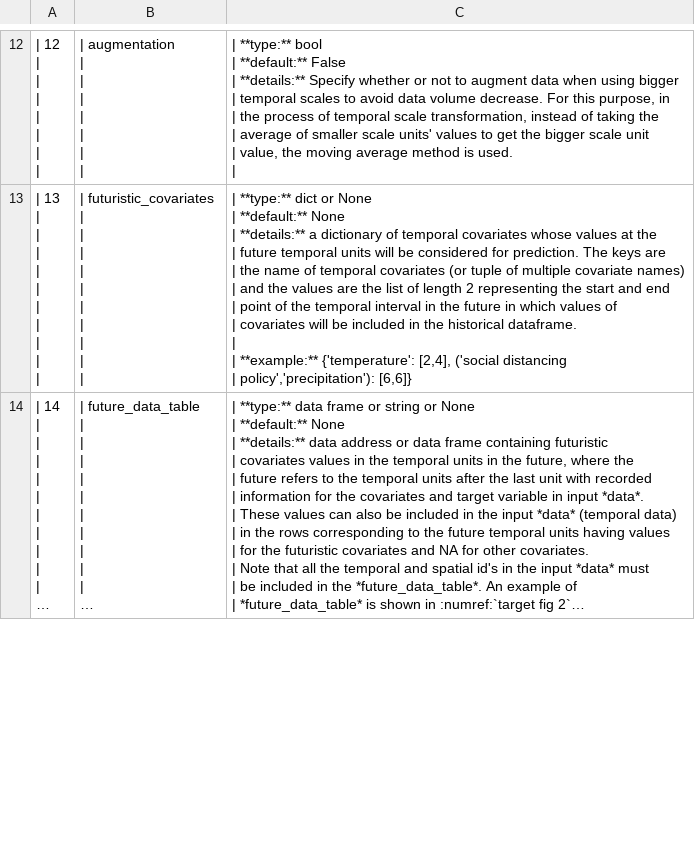
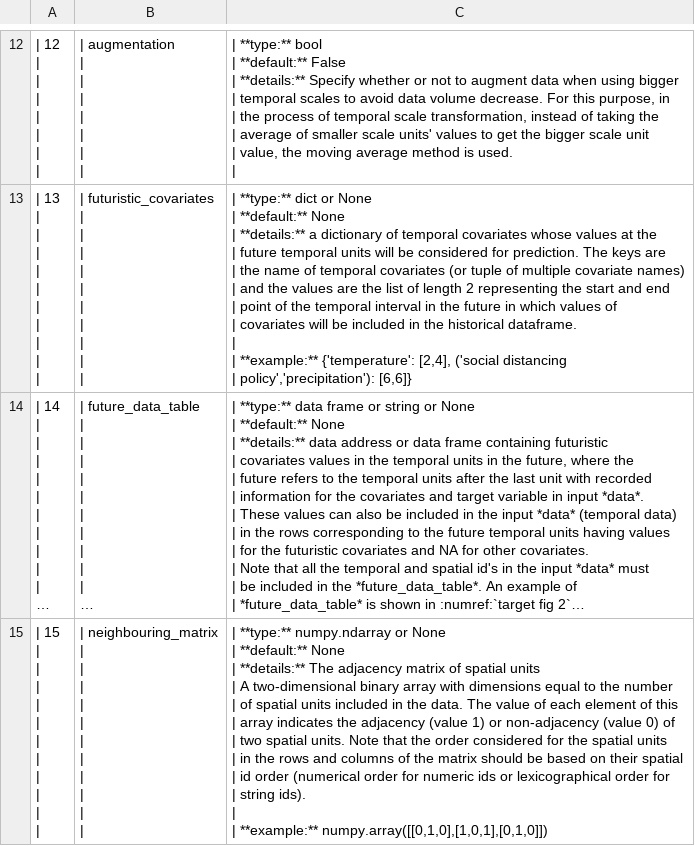
Before and after one commit to network-and-Data-Science-IUT/stpredict, a CSV file: docs/source/data_preprocess_in.csv, drawn as a sheet; only a part is shown, gaps mark what is left out; long unchanged cells end in …; ↵ is a line break in a cell; the diff covers the shown part only; the diff names each change by its address in the sheet, - before the commit and + after, or states it on an @@ line.

Commit message:
Add make_neighbouring_data

```diff
--- a/docs/source/data_preprocess_in.csv
+++ b/docs/source/data_preprocess_in.csv
+row 15: | 15 ↵ | ↵ | ↵ | ↵ | ↵ | ↵ | ↵ | ↵ | ↵ | ↵ | ↵ | | | neighbouring_matrix ↵ | ↵ | ↵ | ↵ | ↵ | ↵ | ↵ | ↵ | ↵ | ↵ | ↵ | | | **type:** numpy.ndarray or None ↵ | **default:** None ↵ | **details:** The adjacency matrix of spatial units ↵ | A two-dimensional binary array with dimensions equal to the number ↵ | of spatial units included in the data. The value of each element of this ↵ | array indicates the adjacency (value 1) or non-adjacency (value 0) of ↵ | two spatial units. Note that the order considered for the spatial units ↵ | in the rows and columns of the matrix should be based on their spatial ↵ | id order (numerical order for numeric ids or lexicographical order for ↵ | string ids). ↵ | ↵ | **example:** numpy.array([[0,1,0],[1,0,1],[0,1,0]])
```
Also changed, not shown: 1 added row and 3 edited cells elsewhere in this file, docs/source/make_historical_data_in.csv, 5 other files.
